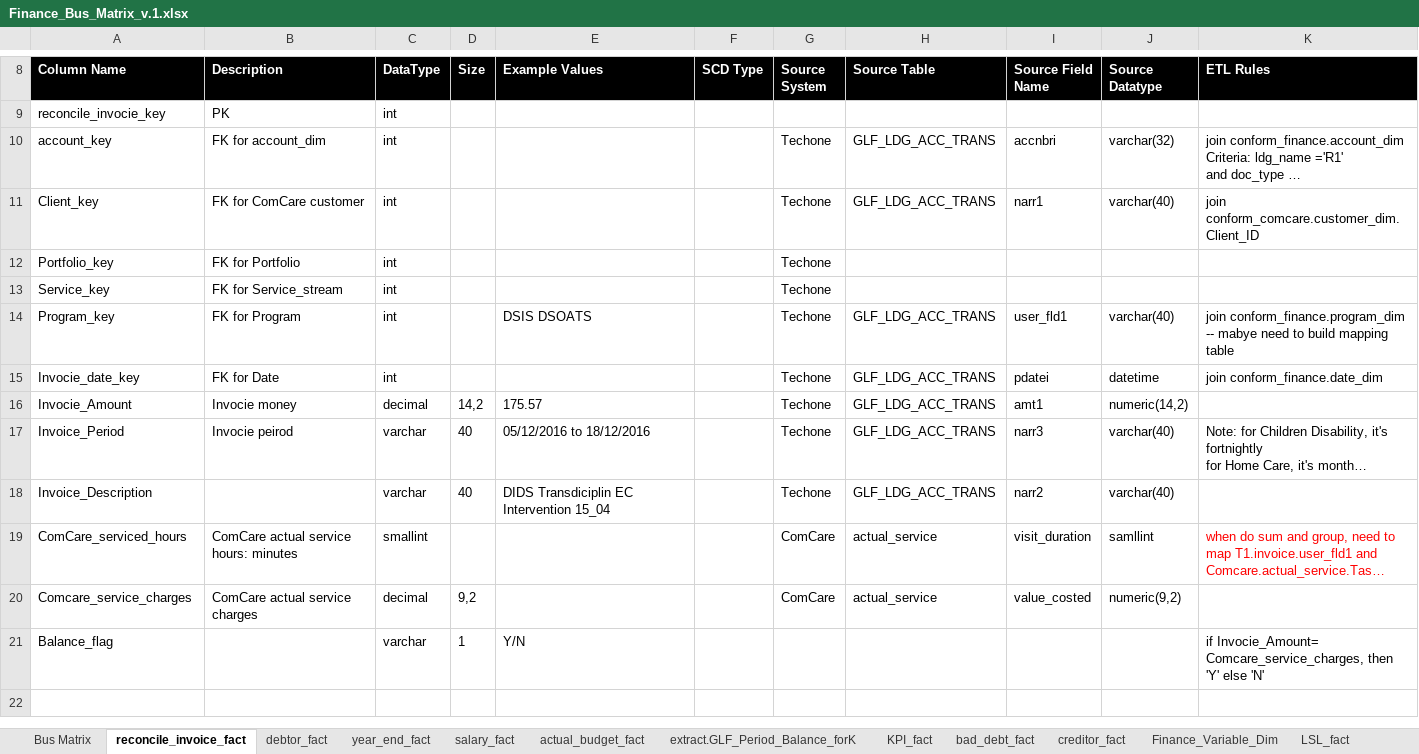
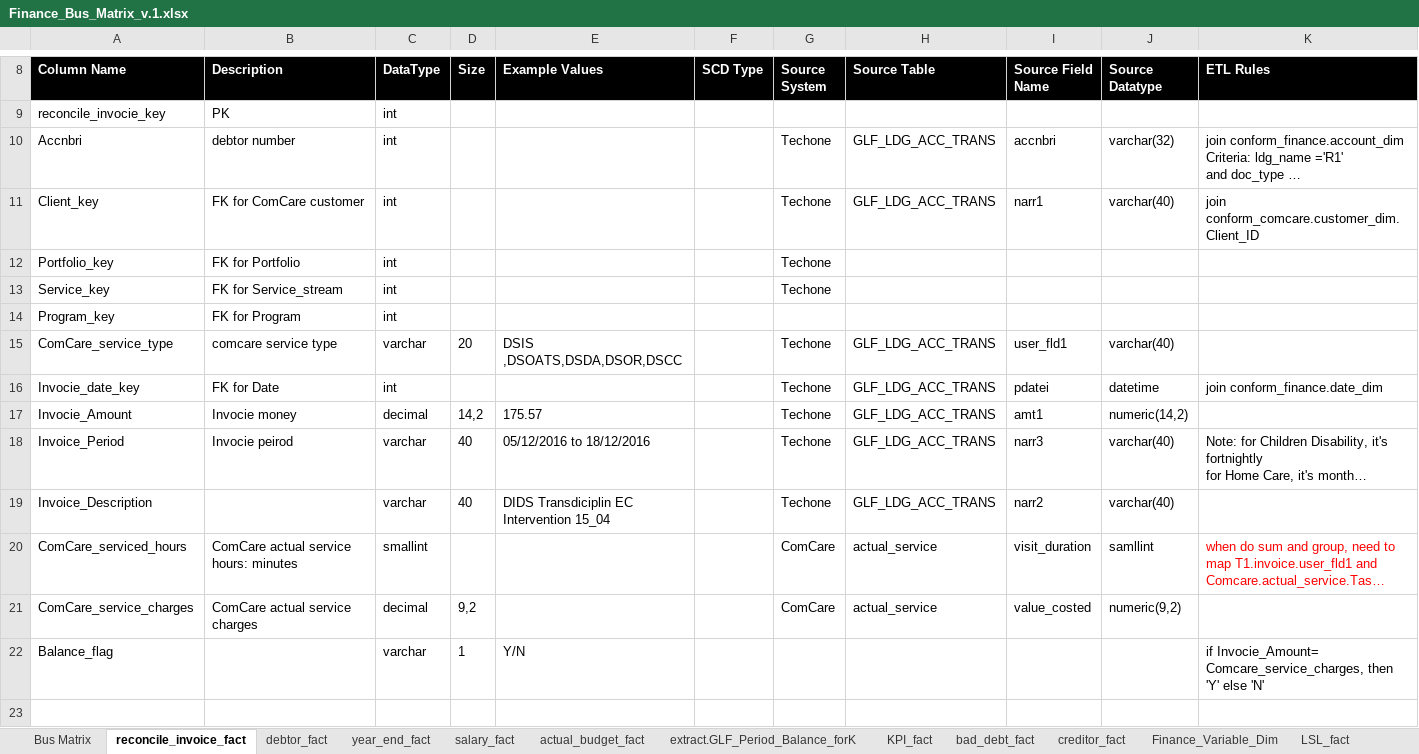
Before and after one commit to anglicaresa/ReportingWarehouse, an Excel workbook: Matrix_Bus/Finance_Bus_Matrix_v.1.xlsx, sheet reconcile_invoice_fact, drawn as a sheet; only a part is shown, gaps mark what is left out; long unchanged cells end in …; values as stored, in another font and other column widths than the file's, no borders; addresses are those after the commit; the diff names each change by its address in the sheet, - before the commit and + after, or states it on an @@ line.

Commit message:
update finance_bus_matrix for reconcile_invocie_fact.

```diff
--- a/Matrix_Bus/Finance_Bus_Matrix_v.1.xlsx (sheet reconcile_invoice_fact)
+++ b/Matrix_Bus/Finance_Bus_Matrix_v.1.xlsx (sheet reconcile_invoice_fact)
-A10 (Column Name): account_key
+A10 (Column Name): Accnbri
-B10 (Description): FK for account_dim
+B10 (Description): debtor number
-E14 (Example Values): DSIS DSOATS
+E14 (Example Values): (empty)
-G14 (Source System): Techone
+G14 (Source System): (empty)
-H14 (Source Table): GLF_LDG_ACC_TRANS
+H14 (Source Table): (empty)
-I14 (Source Field Name): user_fld1
+I14 (Source Field Name): (empty)
-J14 (Source Datatype): varchar(40)
+J14 (Source Datatype): (empty)
-K14 (ETL Rules): join conform_finance.program_dim -- mabye need to build mapping table
+K14 (ETL Rules): (empty)
+row 15: ComCare_service_type | comcare service type | varchar | 20 | DSIS ,DSOATS,DSDA,DSOR,DSCC |  | Techone | GLF_LDG_ACC_TRANS | user_fld1 | varchar(40)
-A21 (Column Name): Comcare_service_charges
+A21 (Column Name): ComCare_service_charges
```
